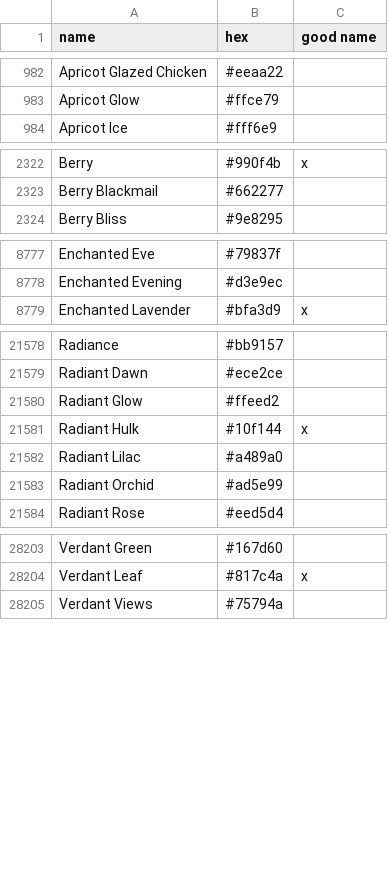
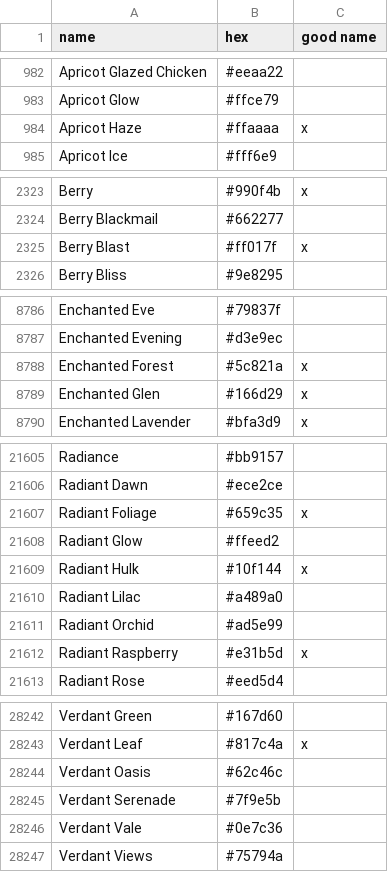
Before and after one commit to meodai/color-names, a CSV file: src/colornames.csv, drawn as a sheet; only a part is shown, gaps mark what is left out; the diff covers the shown part only.

Commit message:
feat(colors): add new user colors
Add removes biased ones

```diff
--- a/src/colornames.csv
+++ b/src/colornames.csv
@@ -983,2 +983,3 @@ Apricot Glazed Chicken,#eeaa22,
 Apricot Glow,#ffce79,
+Apricot Haze,#ffaaaa,x
 Apricot Ice,#fff6e9,
@@ -2323,2 +2324,3 @@ Berry,#990f4b,x
 Berry Blackmail,#662277,
+Berry Blast,#ff017f,x
 Berry Bliss,#9e8295,
@@ -8778,2 +8787,4 @@ Enchanted Eve,#79837f,
 Enchanted Evening,#d3e9ec,
+Enchanted Forest,#5c821a,x
+Enchanted Glen,#166d29,x
 Enchanted Lavender,#bfa3d9,x
@@ -21579,2 +21606,3 @@ Radiance,#bb9157,
 Radiant Dawn,#ece2ce,
+Radiant Foliage,#659c35,x
 Radiant Glow,#ffeed2,
@@ -21583,2 +21611,3 @@ Radiant Lilac,#a489a0,
 Radiant Orchid,#ad5e99,
+Radiant Raspberry,#e31b5d,x
 Radiant Rose,#eed5d4,
@@ -28204,2 +28243,5 @@ Verdant Green,#167d60,
 Verdant Leaf,#817c4a,x
+Verdant Oasis,#62c46c,
+Verdant Serenade,#7f9e5b,
+Verdant Vale,#0e7c36,
 Verdant Views,#75794a,
```
Also changed, not shown: 37 added rows, 1 removed row and 2 edited cells elsewhere in this file, dist/colornames.bestof.csv, dist/colornames.csv, 20 other files.
